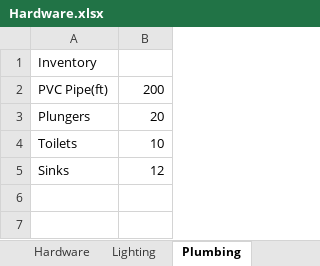
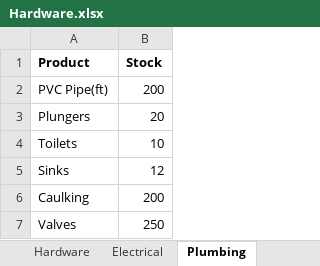
Before and after one commit to maicode/Hardware_shop, an Excel workbook: Spreadsheets/Hardware.xlsx, sheet Plumbing, drawn as a sheet; values as stored, in another font and other column widths than the file's, no borders; removed rows and columns are numbered as before the commit, all else as after; the diff names each change by its address in the sheet, - before the commit and + after, or states it on an @@ line.

```diff
--- a/Spreadsheets/Hardware.xlsx (sheet Plumbing)
+++ b/Spreadsheets/Hardware.xlsx (sheet Plumbing)
-sheet tab: Lighting
+sheet tab: Electrical
-row 1: Inventory
+row 1: Product | Stock
+row 6: Caulking | 200
+row 7: Valves | 250
```
Also changed, not shown: sheet Electrical, sheet Hardware, other sheet tabs.
